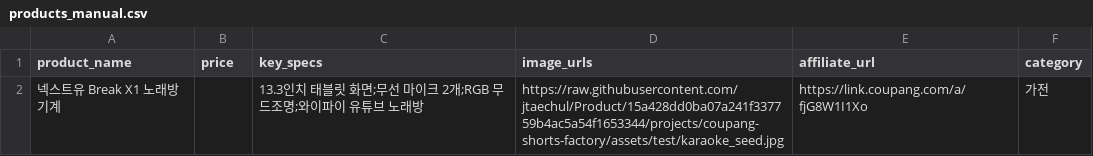
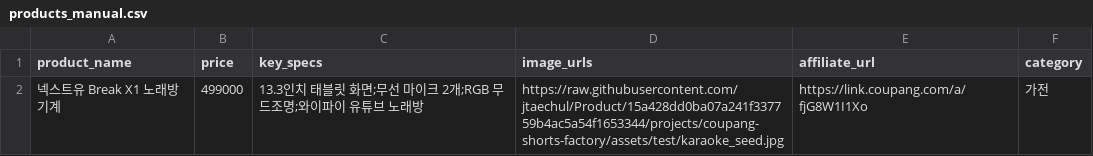
Before and after one commit to jtaechul/Product, a CSV file: projects/coupang-shorts-factory/data/products_manual.csv, drawn as a sheet.

```diff
--- a/projects/coupang-shorts-factory/data/products_manual.csv
+++ b/projects/coupang-shorts-factory/data/products_manual.csv
@@ -1,2 +1,2 @@
 product_name,price,key_specs,image_urls,affiliate_url,category
-넥스트유 Break X1 노래방기계,,13.3인치 태블릿 화면;무선 마이크 2개;RGB 무드조명;와이파이 유튜브 노래방,https://raw.githubusercontent.com/jtaechul/Product/15a428dd0ba07a241f337759b4ac5a54f1653344/projects/coupang-shorts-factory/assets/test/karaoke_seed.jpg,https://link.coupang.com/a/fjG8W1I1Xo,가전
+넥스트유 Break X1 노래방기계,499000,13.3인치 태블릿 화면;무선 마이크 2개;RGB 무드조명;와이파이 유튜브 노래방,https://raw.githubusercontent.com/jtaechul/Product/15a428dd0ba07a241f337759b4ac5a54f1653344/projects/coupang-shorts-factory/assets/test/karaoke_seed.jpg,https://link.coupang.com/a/fjG8W1I1Xo,가전
```
Also changed, not shown: 2 other files.
